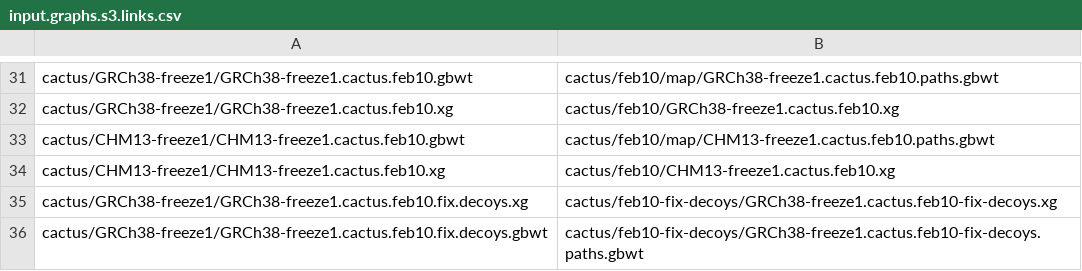
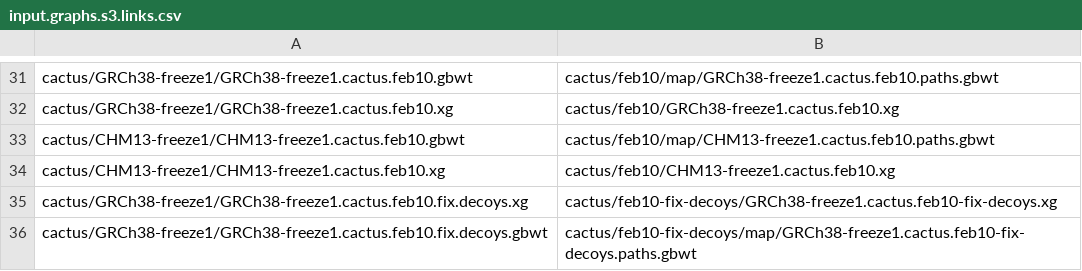
Before and after one commit to jmonlong/pangenome-evaluation, a CSV file: input.graphs.s3.links.csv, drawn as a sheet; only a part is shown, gaps mark what is left out.

Commit message:
fix new gbwt link

```diff
--- a/input.graphs.s3.links.csv
+++ b/input.graphs.s3.links.csv
@@ -35,2 +35,2 @@ cactus/CHM13-freeze1/CHM13-freeze1.cactus.feb10.xg,cactus/feb10/CHM13-freeze1.ca
 cactus/GRCh38-freeze1/GRCh38-freeze1.cactus.feb10.fix.decoys.xg,cactus/feb10-fix-decoys/GRCh38-freeze1.cactus.feb10-fix-decoys.xg
-cactus/GRCh38-freeze1/GRCh38-freeze1.cactus.feb10.fix.decoys.gbwt,cactus/feb10-fix-decoys/GRCh38-freeze1.cactus.feb10-fix-decoys.paths.gbwt
+cactus/GRCh38-freeze1/GRCh38-freeze1.cactus.feb10.fix.decoys.gbwt,cactus/feb10-fix-decoys/map/GRCh38-freeze1.cactus.feb10-fix-decoys.paths.gbwt
```
